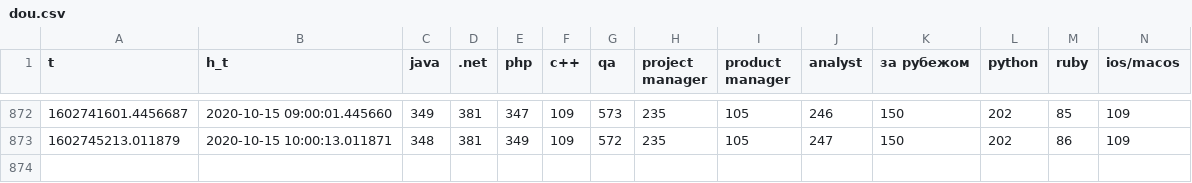
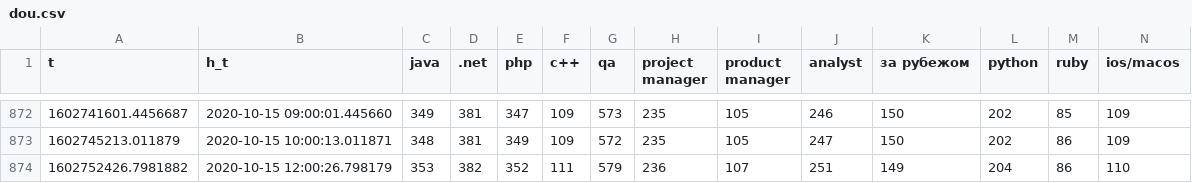
Before and after one commit to den-iaremenko/data_collector, a CSV file: dou.csv, drawn as a sheet; only a part is shown, gaps mark what is left out; rows hold the shown columns only; the diff names each change by its address in the sheet, - before the commit and + after, or states it on an @@ line.

Commit message:
new data

```diff
--- a/dou.csv
+++ b/dou.csv
+row 874: 1602752426.7981882 | 2020-10-15 12:00:26.798179 | 353 | 382 | 352 | 111 | 579 | 236 | 107 | 251 | 149 | 204 | 86 | 110
```
Also changed, not shown: nbu.csv, ukrsib.csv.
